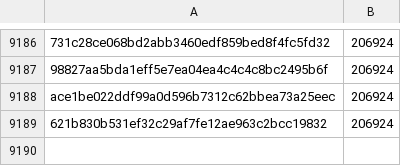
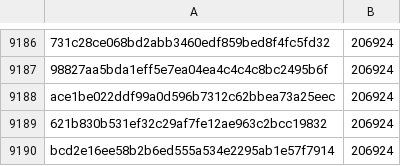
Before and after one commit to davelongdev/pybricks-micropython, a CSV file: technichub.csv, drawn as a sheet; only a part is shown, gaps mark what is left out; the diff names each change by its address in the sheet, - before the commit and + after, or states it on an @@ line.

Commit message:
technichub: Add bcd2e16e: 206924 (+0).

```diff
--- a/technichub.csv
+++ b/technichub.csv
+row 9190: bcd2e16ee58b2b6ed555a534e2295ab1e57f7914 | 206924
```
